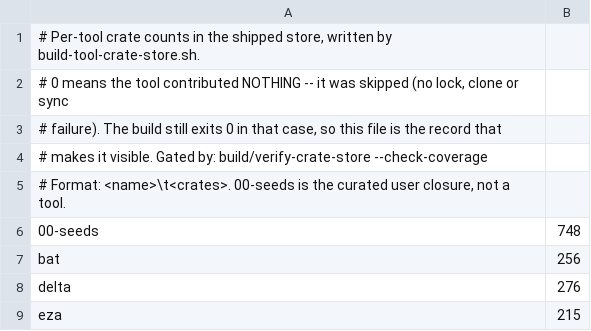
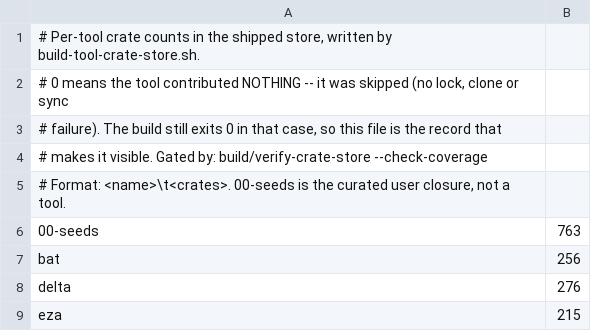
Before and after one commit to smprather/engineering-loadout, a TSV file: assurance/crate-store-tools.tsv, drawn as a sheet; only a part is shown.

Commit message:
Read-only install sources: u+w copies, atomic rewrites; crate store +3; field enhancements
_installer_: _copy_tree_item grants owner-write on destination copies
(copy2 preserves read-only source modes); _rewrite_shared_prefix_line
and helix relocation rewrite atomically (mkstemp+replace) preserving
source mode +u+w. Fixes @envs failing against chmod -R a-w export
trees (PermissionError in the prefix bake). New
tests/install-readonly-source (Tier 2, 9/9, proven to catch it).

_crates_: wide 1.7.0, lexical-core 1.0.6, axum 0.8.9 join the offline
store (2776 crates, lock re-emitted, record re-pinned, scan clean,
offline resolve+build proven). Enhancement #1 (stale registry path)
was already fixed by d3adc7c -- verified, remedy is reinstalling
env-cargo; no code changed.

```diff
--- a/assurance/crate-store-tools.tsv
+++ b/assurance/crate-store-tools.tsv
@@ -5,3 +5,3 @@
 # Format: <name>\t<crates>.  00-seeds is the curated user closure, not a tool.
-00-seeds	748
+00-seeds	763
 bat	256
```
Also changed, not shown: 20 other files.
